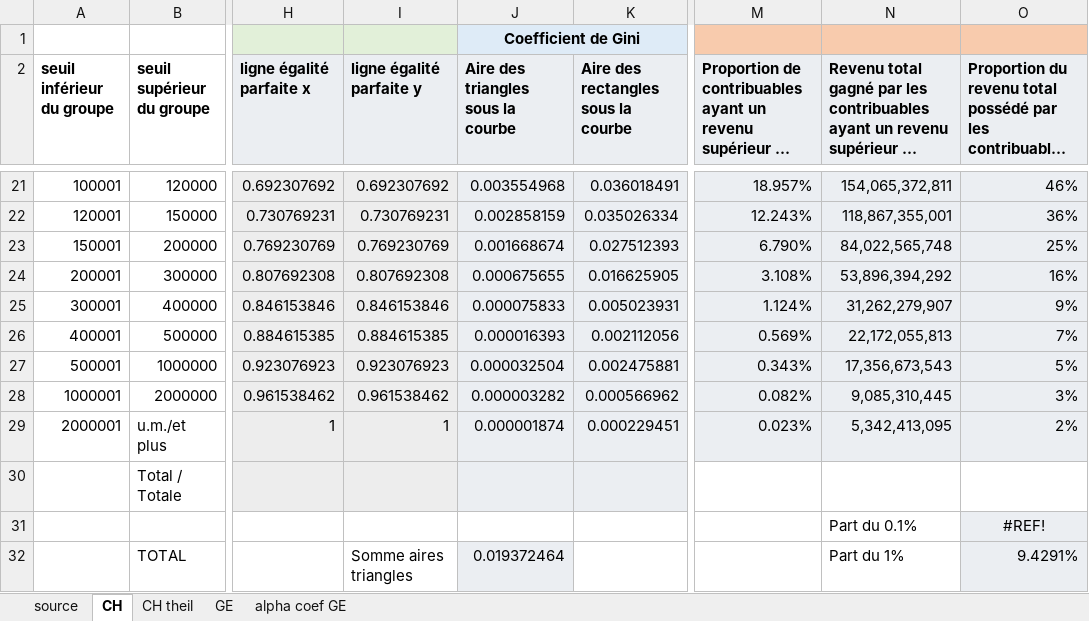
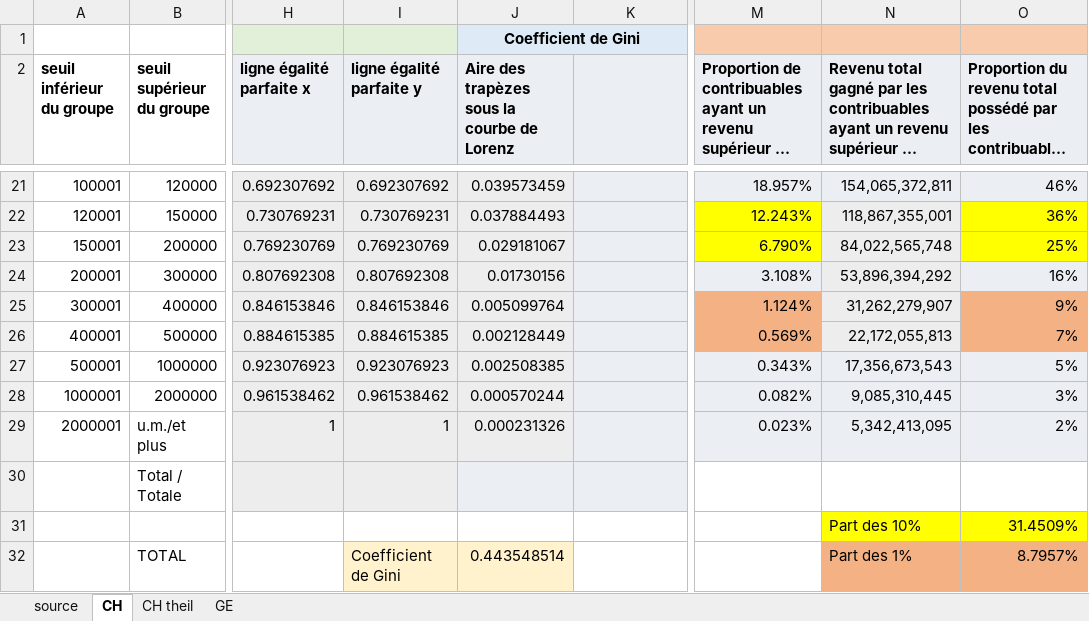
Before and after one commit to Jeylal/les-mesures-de-l-conomie, an Excel workbook: exercices/exercices_gini_afc2022.xlsx, sheet CH, drawn as a sheet; only a part is shown, gaps mark what is left out; long unchanged cells end in …; values as stored, in another font and other column widths than the file's, no borders; removed rows and columns are numbered as before the commit, all else as after; rows hold the shown columns only; the diff covers the shown part only; the diff names each change by its address in the sheet, - before the commit and + after, or states it on an @@ line.

```diff
--- a/exercices/exercices_gini_afc2022.xlsx (sheet CH)
+++ b/exercices/exercices_gini_afc2022.xlsx (sheet CH)
-sheet tab: alpha coef GE
-J2: Aire des triangles sous la courbe
+J2: Aire des trapèzes sous la courbe de Lorenz
-K2: Aire des rectangles sous la courbe
+K2: (empty)
-J21: 0.003554968
+J21: 0.039573459
-K21: 0.036018491
+K21: (empty)
-J22: 0.002858159
+J22: 0.037884493
-K22: 0.035026334
+K22: (empty)
-M22:M23 fill: #EBEEF2
+M22:M23 fill: #FFFF00
-O22:O23 fill: #EBEEF2
+O22:O23 fill: #FFFF00
-J23: 0.001668674
+J23: 0.029181067
-K23: 0.027512393
+K23: (empty)
-J24: 0.000675655
+J24: 0.01730156
-K24: 0.016625905
+K24: (empty)
-J25: 0.000075833
+J25: 0.005099764
-K25: 0.005023931
+K25: (empty)
-M25:M26 fill: #EBEEF2
+M25:M26 fill: #F4B183
-O25:O26 fill: #EBEEF2
+O25:O26 fill: #F4B183
-J26: 0.000016393
+J26: 0.002128449
-K26: 0.002112056
+K26: (empty)
-J27: 0.000032504
+J27: 0.002508385
-K27: 0.002475881
+K27: (empty)
-J28: 0.000003282
+J28: 0.000570244
-K28: 0.000566962
+K28: (empty)
-J29: 0.000001874
+J29: 0.000231326
-K29: 0.000229451
+K29: (empty)
-row 31:  |  |  |  |  |  |  | Part du 0.1% | #REF!
+row 31:  |  |  |  |  |  |  | Part des 10% | 31.4509%
-I32 (ligne égalité parfaite y): Somme aires triangles
+I32 (ligne égalité parfaite y): Coefficient de Gini
-I32 fill: none
+I32 fill: #FFF2CC
-J32: 0.019372464
+J32: 0.443548514
-J32 fill: #EBEEF2
+J32 fill: #FFF2CC
-N32: Part du 1%
+N32: Part des 1%
-N32 fill: none
+N32 fill: #F4B183
-O32: 9.4291%
+O32: 8.7957%
-O32 fill: #EBEEF2
+O32 fill: #F4B183
```
Also changed, not shown: 3 removed rows and 32 edited cells elsewhere in this sheet, sheet GE, formulas that keep their value, charts or pictures, 16 other files.
